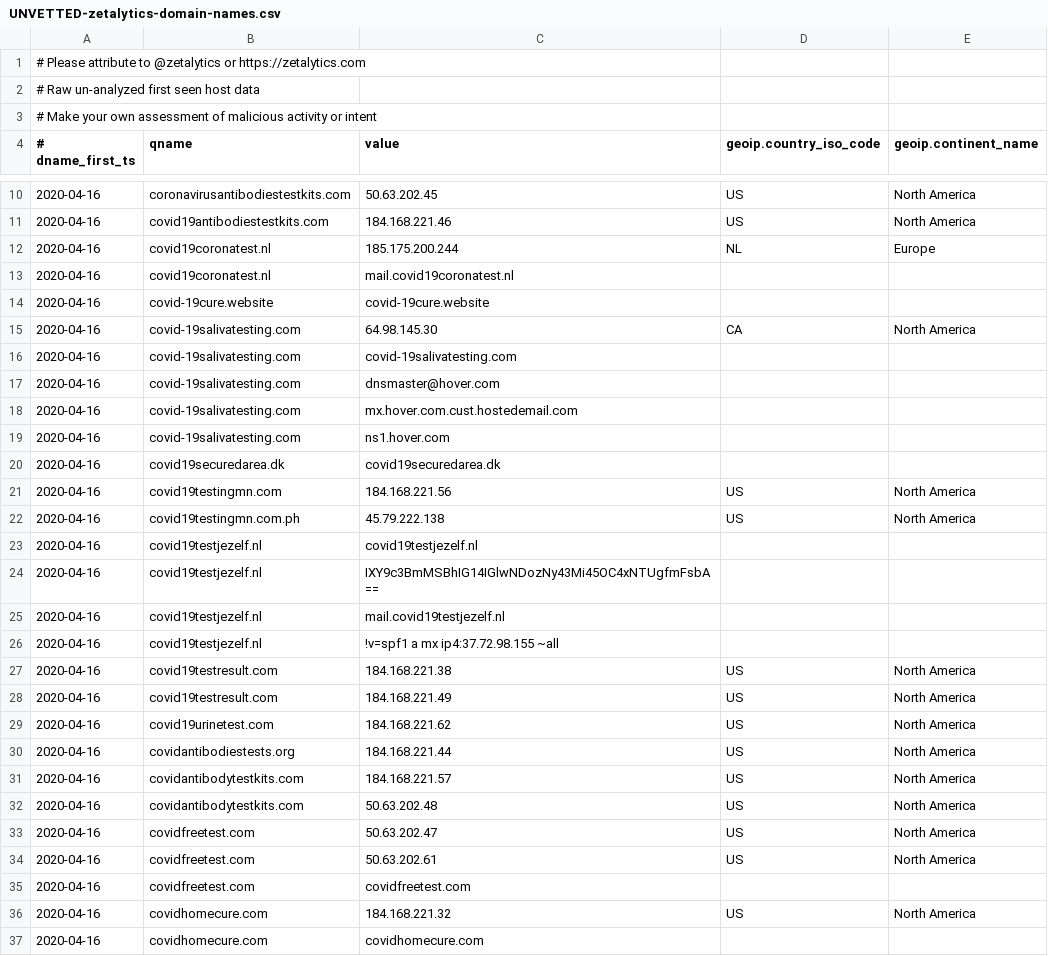
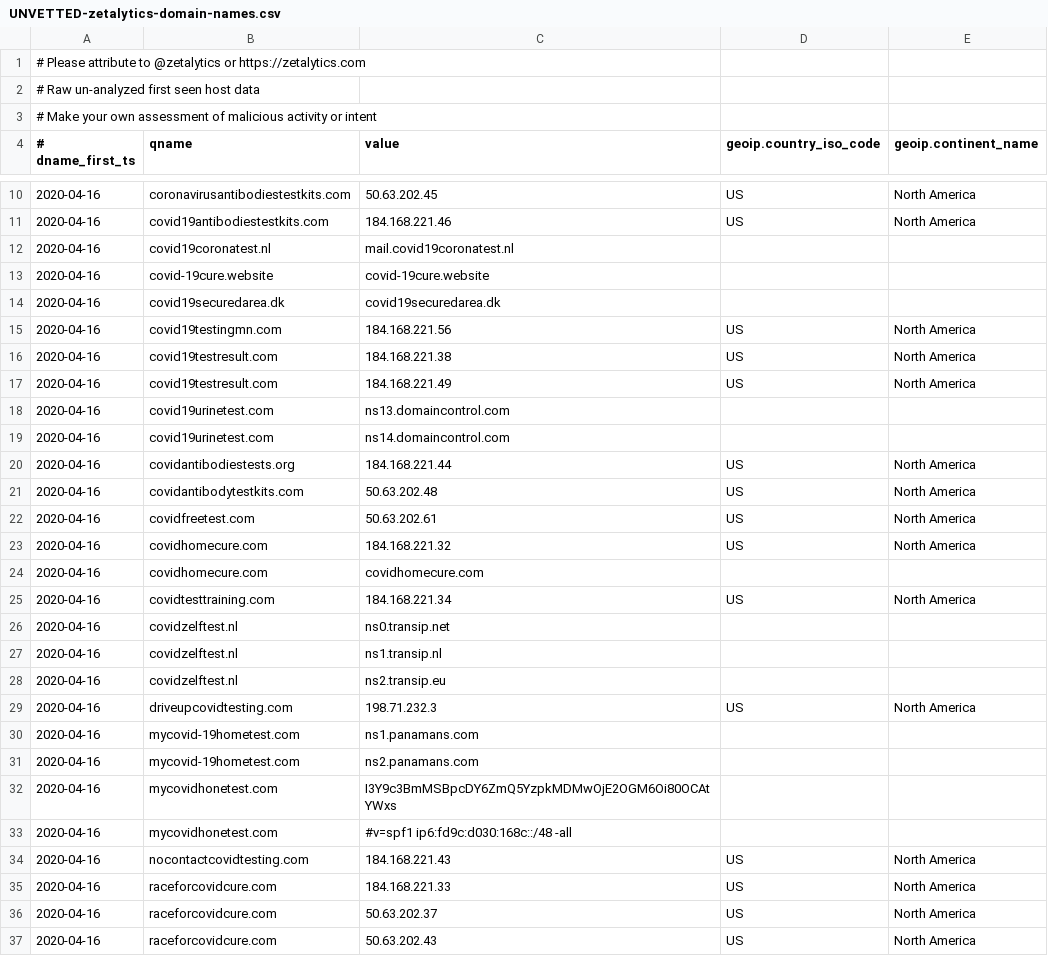
Before and after one commit to COVID-19-CTI-LEAGUE/PUBLIC_RELEASE, a CSV file: UNVETTED-zetalytics-domain-names.csv, drawn as a sheet; only a part is shown, gaps mark what is left out; the shorter side is filled out with more unchanged rows; the diff covers the shown part only.

```diff
--- a/UNVETTED-zetalytics-domain-names.csv
+++ b/UNVETTED-zetalytics-domain-names.csv
@@ -11,26 +11,13 @@
 2020-04-16,covid19antibodiestestkits.com,184.168.221.46,US,North America
-2020-04-16,covid19coronatest.nl,185.175.200.244,NL,Europe
 2020-04-16,covid19coronatest.nl,mail.covid19coronatest.nl,,
 2020-04-16,covid-19cure.website,covid-19cure.website,,
-2020-04-16,covid-19salivatesting.com,64.98.145.30,CA,North America
-2020-04-16,covid-19salivatesting.com,covid-19salivatesting.com,,
-2020-04-16,covid-19salivatesting.com,dnsmaster@hover.com,,
-2020-04-16,covid-19salivatesting.com,mx.hover.com.cust.hostedemail.com,,
-2020-04-16,covid-19salivatesting.com,ns1.hover.com,,
 2020-04-16,covid19securedarea.dk,covid19securedarea.dk,,
 2020-04-16,covid19testingmn.com,184.168.221.56,US,North America
-2020-04-16,covid19testingmn.com.ph,45.79.222.138,US,North America
-2020-04-16,covid19testjezelf.nl,covid19testjezelf.nl,,
-2020-04-16,covid19testjezelf.nl,IXY9c3BmMSBhIG14IGlwNDozNy43Mi45OC4xNTUgfmFsbA==,,
-2020-04-16,covid19testjezelf.nl,mail.covid19testjezelf.nl,,
-2020-04-16,covid19testjezelf.nl,!v=spf1 a mx ip4:37.72.98.155 ~all,,
 2020-04-16,covid19testresult.com,184.168.221.38,US,North America
 2020-04-16,covid19testresult.com,184.168.221.49,US,North America
-2020-04-16,covid19urinetest.com,184.168.221.62,US,North America
+2020-04-16,covid19urinetest.com,ns13.domaincontrol.com,,
+2020-04-16,covid19urinetest.com,ns14.domaincontrol.com,,
 2020-04-16,covidantibodiestests.org,184.168.221.44,US,North America
-2020-04-16,covidantibodytestkits.com,184.168.221.57,US,North America
 2020-04-16,covidantibodytestkits.com,50.63.202.48,US,North America
-2020-04-16,covidfreetest.com,50.63.202.47,US,North America
 2020-04-16,covidfreetest.com,50.63.202.61,US,North America
-2020-04-16,covidfreetest.com,covidfreetest.com,,
 2020-04-16,covidhomecure.com,184.168.221.32,US,North America
```
Also changed, not shown: 22 added rows and 10 removed rows elsewhere in this file, 1 other file.
